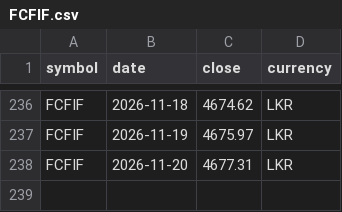
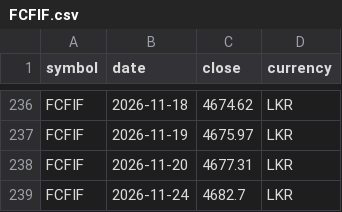
Before and after one commit to thevinusena/wealthfolio-unit-trust-prices, a CSV file: docs/FCFIF.csv, drawn as a sheet; only a part is shown, gaps mark what is left out; the diff names each change by its address in the sheet, - before the commit and + after, or states it on an @@ line.

```diff
--- a/docs/FCFIF.csv
+++ b/docs/FCFIF.csv
+row 239: FCFIF | 2026-11-24 | 4682.7 | LKR
```
Also changed, not shown: 3 other files.
